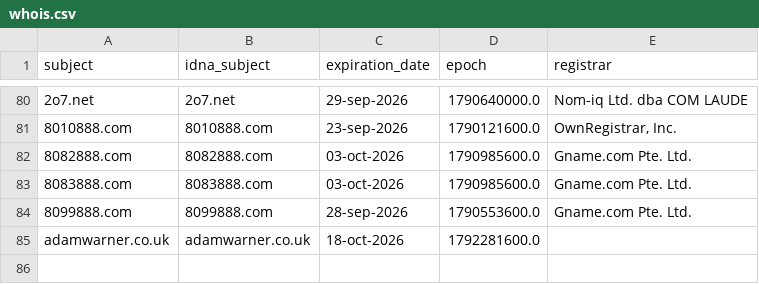
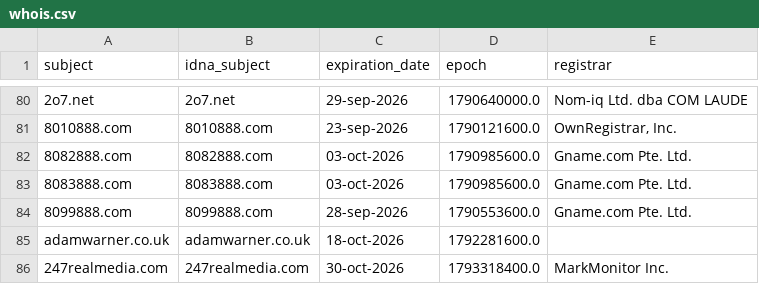
Before and after one commit to PyFunceble/ci_test, a CSV file: .pyfunceble/whois.csv, drawn as a sheet; only a part is shown, gaps mark what is left out; the diff names each change by its address in the sheet, - before the commit and + after, or states it on an @@ line.

```diff
--- a/.pyfunceble/whois.csv
+++ b/.pyfunceble/whois.csv
+row 86: 247realmedia.com | 247realmedia.com | 30-oct-2026 | 1793318400.0 | MarkMonitor Inc.
```
Also changed, not shown: .pyfunceble/inactive.csv, 8 other files.
